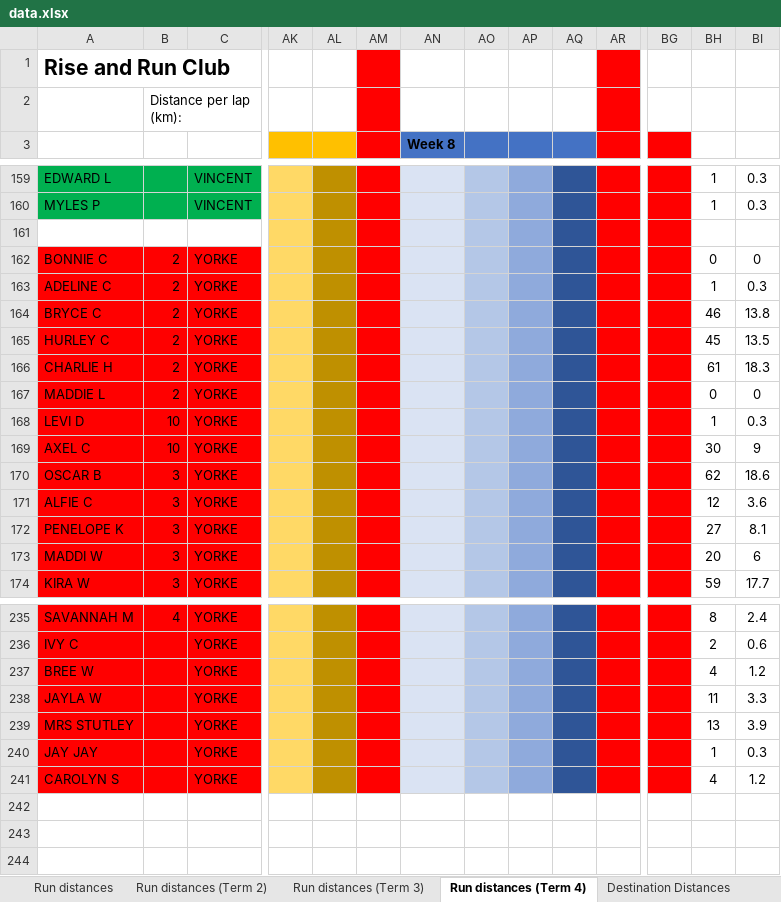
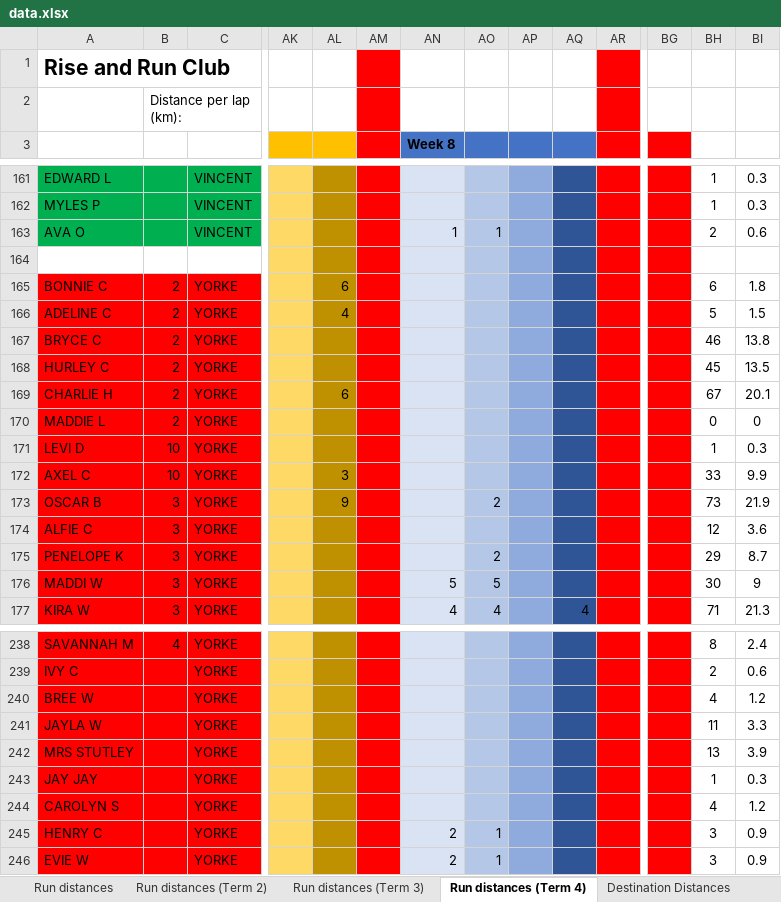
Before and after one commit to scottnankivell366/risenrundata, an Excel workbook: data.xlsx, sheet Run distances (Term 4), drawn as a sheet; only a part is shown, gaps mark what is left out; values as stored, in another font and other column widths than the file's, no borders; addresses are those after the commit; rows hold the shown columns only; the diff covers the shown part only; the diff names each change by its address in the sheet, - before the commit and + after, or states it on an @@ line.

Commit message:
Daily update Thu 11/12/2025

```diff
--- a/data.xlsx (sheet Run distances (Term 4))
+++ b/data.xlsx (sheet Run distances (Term 4))
+row 163: AVA O |  | VINCENT |  |  |  | 1 | 1 |  |  |  |  | 2 | 0.6
-AL165: (empty)
+AL165: 6
-BH165: 0
+BH165: 6
-BI165: 0
+BI165: 1.8
-AL166: (empty)
+AL166: 4
-BH166: 1
+BH166: 5
-BI166: 0.3
+BI166: 1.5
-AL169: (empty)
+AL169: 6
-BH169: 61
+BH169: 67
-BI169: 18.3
+BI169: 20.1
-AL172: (empty)
+AL172: 3
-BH172: 30
+BH172: 33
-BI172: 9
+BI172: 9.9
-AL173: (empty)
+AL173: 9
-AO173: (empty)
+AO173: 2
-BH173: 62
+BH173: 73
-BI173: 18.6
+BI173: 21.9
-AO175: (empty)
+AO175: 2
-BH175: 27
+BH175: 29
-BI175: 8.1
+BI175: 8.7
-AN176 (Week 8): (empty)
+AN176 (Week 8): 5
-AO176: (empty)
+AO176: 5
-BH176: 20
+BH176: 30
-BI176: 6
+BI176: 9
-AN177 (Week 8): (empty)
+AN177 (Week 8): 4
-AO177: (empty)
+AO177: 4
-AQ177: (empty)
+AQ177: 4
-BH177: 59
+BH177: 71
-BI177: 17.7
+BI177: 21.3
+row 245: HENRY C |  | YORKE |  |  |  | 2 | 1 |  |  |  |  | 3 | 0.9
+row 246: EVIE W |  | YORKE |  |  |  | 2 | 1 |  |  |  |  | 3 | 0.9
```
Also changed, not shown: 2 added rows and 444 edited cells elsewhere in this sheet, sheet Run distances, sheet Run distances (Term 2), formulas that keep their value.
